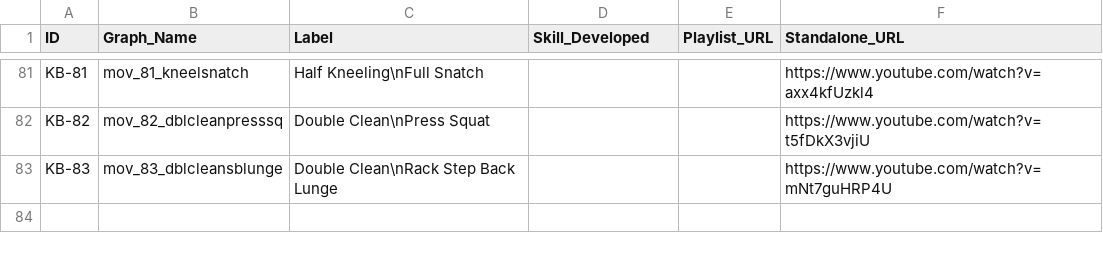
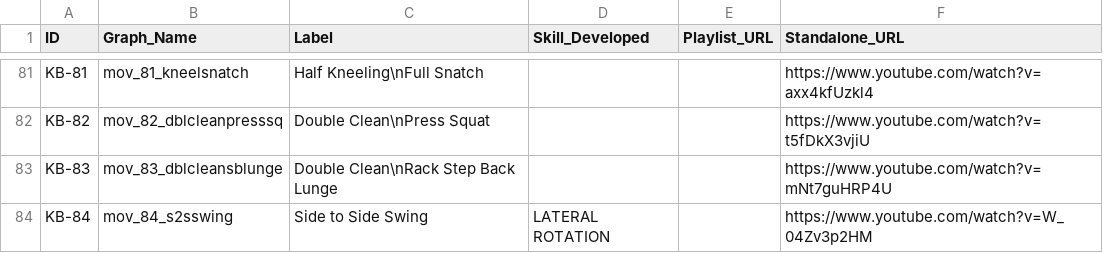
Before and after one commit to dznz/wildman-skill-trees, a CSV file: src/kb/kb_progression.csv, drawn as a sheet; only a part is shown, gaps mark what is left out; the diff names each change by its address in the sheet, - before the commit and + after, or states it on an @@ line.

Commit message:
feat(kb_progression): add KB-84
HC s2s swing considered important dependency.

```diff
--- a/src/kb/kb_progression.csv
+++ b/src/kb/kb_progression.csv
+row 84: KB-84 | mov_84_s2sswing | Side to Side Swing | LATERAL ROTATION |  | https://www.youtube.com/watch?v=W_04Zv3p2HM
```
Also changed, not shown: 4 other files.
